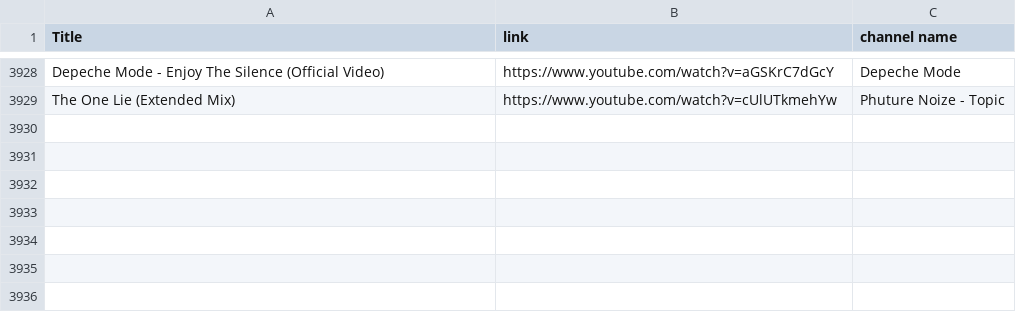
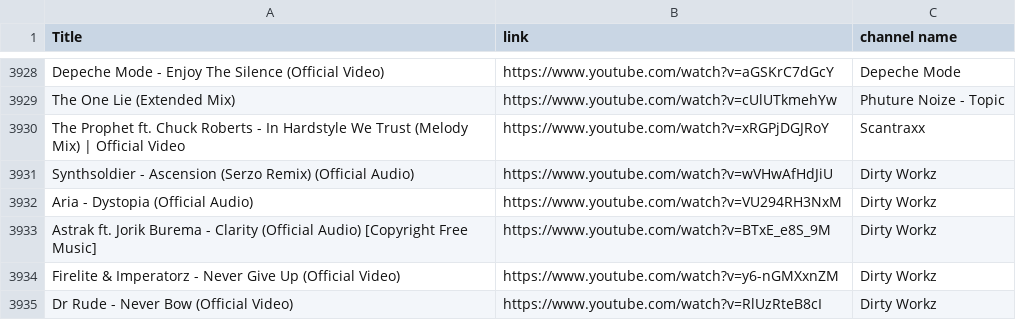
Before and after one commit to kusti420/BestSongsOfAllTime, a CSV file: CSV/playlist.csv, drawn as a sheet; only a part is shown, gaps mark what is left out.

Commit message:
idk

```diff
--- a/CSV/playlist.csv
+++ b/CSV/playlist.csv
@@ -3929 +3929,7 @@ Depeche Mode - Enjoy The Silence (Official Video),https://www.youtube.com/watch?
 The One Lie (Extended Mix),https://www.youtube.com/watch?v=cUlUTkmehYw,Phuture Noize - Topic
+The Prophet ft. Chuck Roberts - In Hardstyle We Trust (Melody Mix) | Official Video,https://www.youtube.com/watch?v=xRGPjDGJRoY,Scantraxx
+Synthsoldier - Ascension (Serzo Remix) (Official Audio),https://www.youtube.com/watch?v=wVHwAfHdJiU,Dirty Workz
+Aria - Dystopia (Official Audio),https://www.youtube.com/watch?v=VU294RH3NxM,Dirty Workz
+Astrak ft. Jorik Burema  - Clarity (Official Audio) [Copyright Free Music],https://www.youtube.com/watch?v=BTxE_e8S_9M,Dirty Workz
+Firelite & Imperatorz - Never Give Up (Official Video),https://www.youtube.com/watch?v=y6-nGMXxnZM,Dirty Workz
+Dr Rude - Never Bow (Official Video),https://www.youtube.com/watch?v=RlUzRteB8cI,Dirty Workz
```
